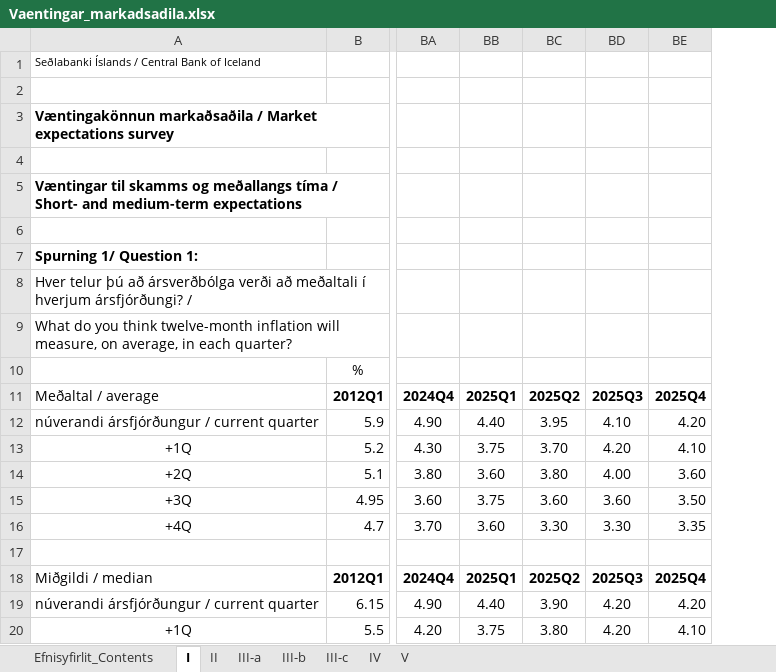
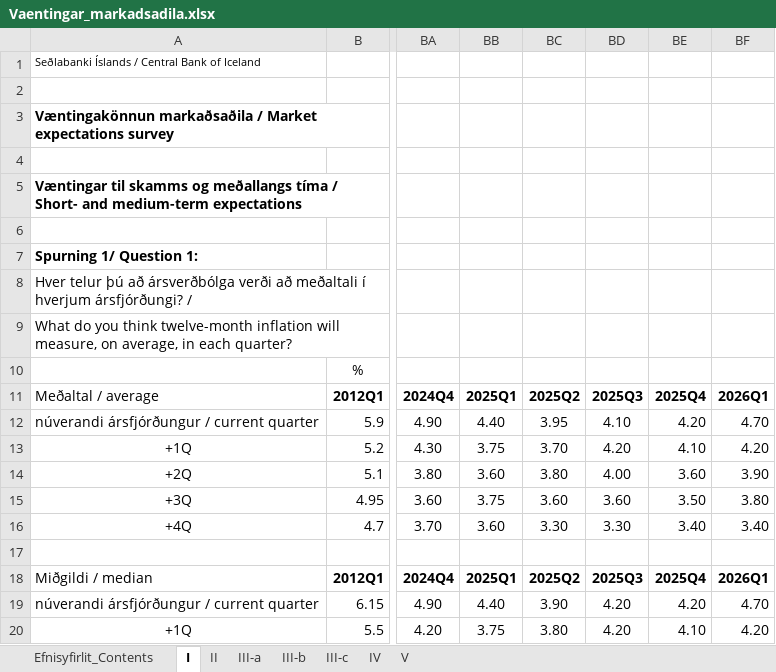
Before and after one commit to hagdeild/macro_dashboard, an Excel workbook: data/expectations/Vaentingar_markadsadila.xlsx, sheet I, drawn as a sheet; only a part is shown, gaps mark what is left out; values as stored, in another font and other column widths than the file's, no borders; the diff names each change by its address in the sheet, - before the commit and + after, or states it on an @@ line.

```diff
--- a/data/expectations/Vaentingar_markadsadila.xlsx (sheet I)
+++ b/data/expectations/Vaentingar_markadsadila.xlsx (sheet I)
+column BF, rows 11-20: 2026Q1 | 4.70 | 4.20 | 3.90 | 3.80 | 3.40 |  | 2026Q1 | 4.70 | 4.20
-BE16: 3.35
+BE16: 3.40
```
Also changed, not shown: sheet Efnisyfirlit_Contents, sheet V, sheet III-c, sheet IV, sheet II, sheet III-a, 1 more sheet, data/expectations/Verdbolguvaentingar-a-mismunandi-maelikvarda.xlsx, 11 other files.
